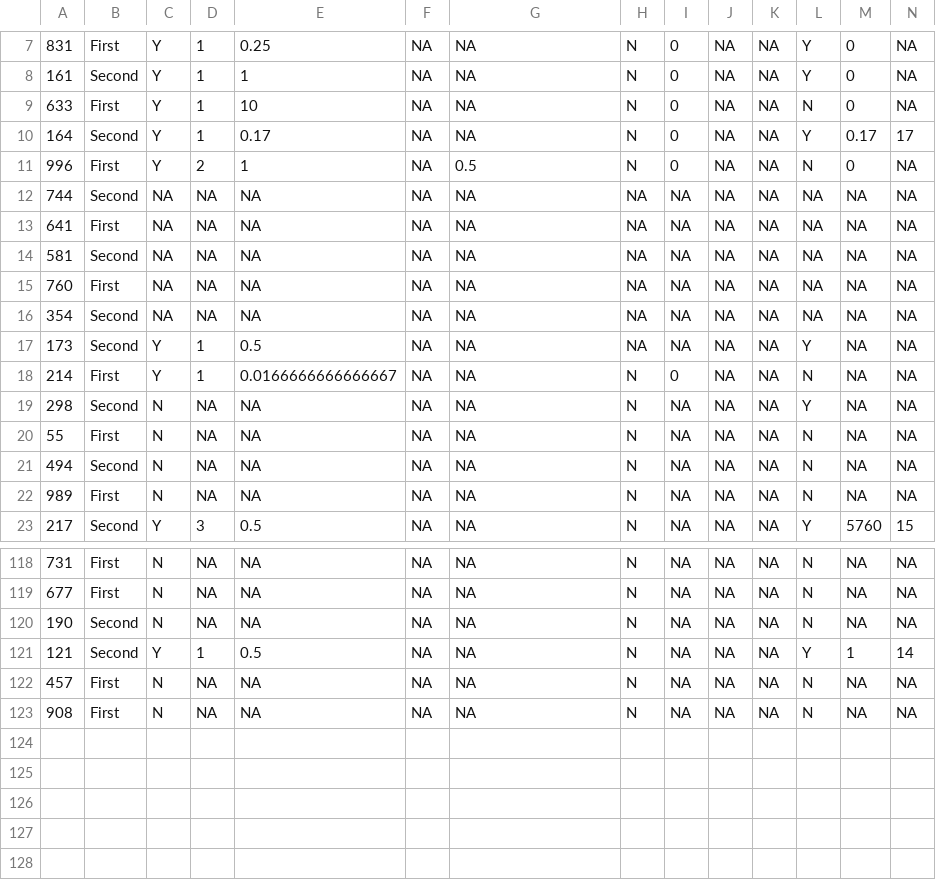
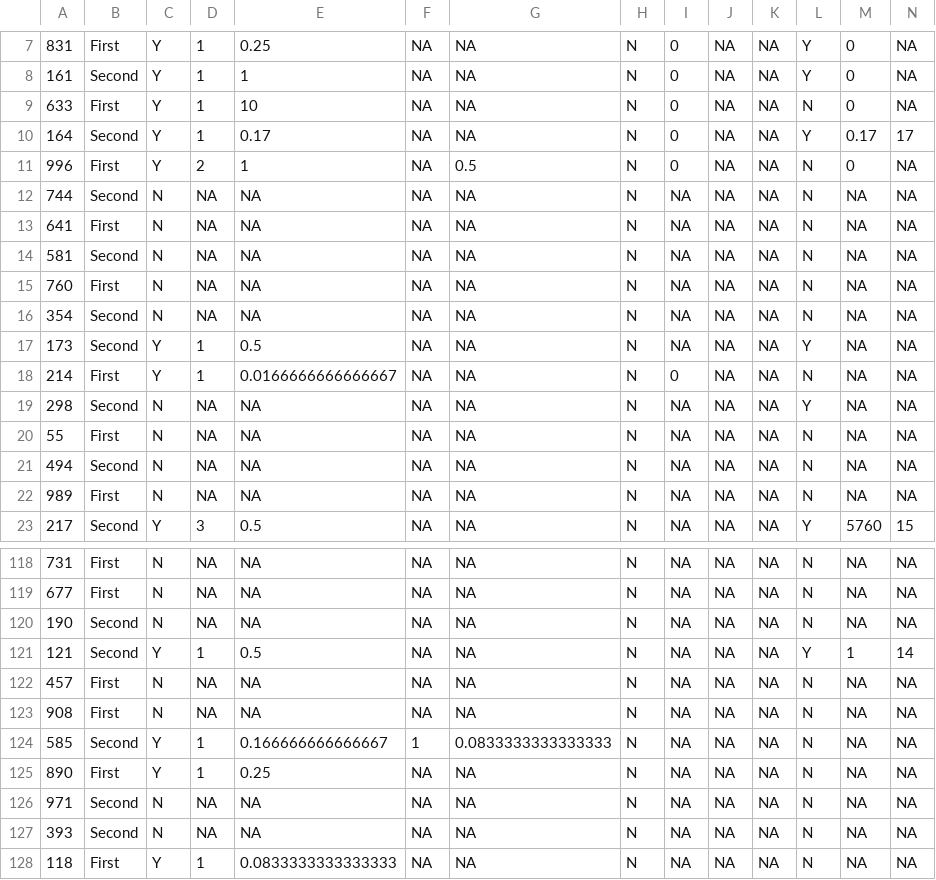
Before and after one commit to araikes/Dissertation, a CSV file: Data Files/Concussion Symptoms.csv, drawn as a sheet; only a part is shown, gaps mark what is left out; rows hold the shown columns only; the diff names each change by its address in the sheet, - before the commit and + after, or states it on an @@ line.

```diff
--- a/Data Files/Concussion Symptoms.csv
+++ b/Data Files/Concussion Symptoms.csv
-C12:C16: NA
+C12:C16: N
-H12:H17: NA
+H12:H17: N
-L12:L16: NA
+L12:L16: N
+row 124: 585 | Second | Y | 1 | 0.166666666666667 | 1 | 0.0833333333333333 | N | NA | NA | NA | N | NA | NA
+row 125: 890 | First | Y | 1 | 0.25 | NA | NA | N | NA | NA | NA | N | NA | NA
+row 126: 971 | Second | N | NA | NA | NA | NA | N | NA | NA | NA | N | NA | NA
+row 127: 393 | Second | N | NA | NA | NA | NA | N | NA | NA | NA | N | NA | NA
+row 128: 118 | First | Y | 1 | 0.0833333333333333 | NA | NA | N | NA | NA | NA | N | NA | NA
```
Also changed, not shown: Data Files/Comp Athletic Hx.csv, Data Files/Current Athletic Hx.csv, 23 other files.
